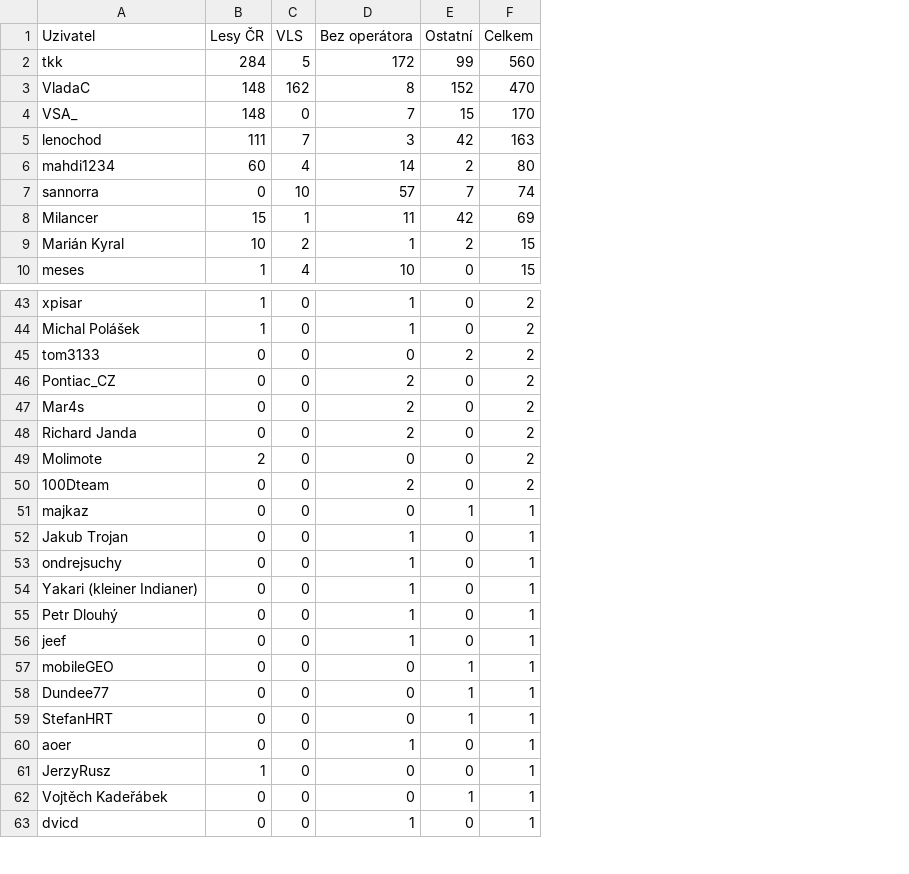
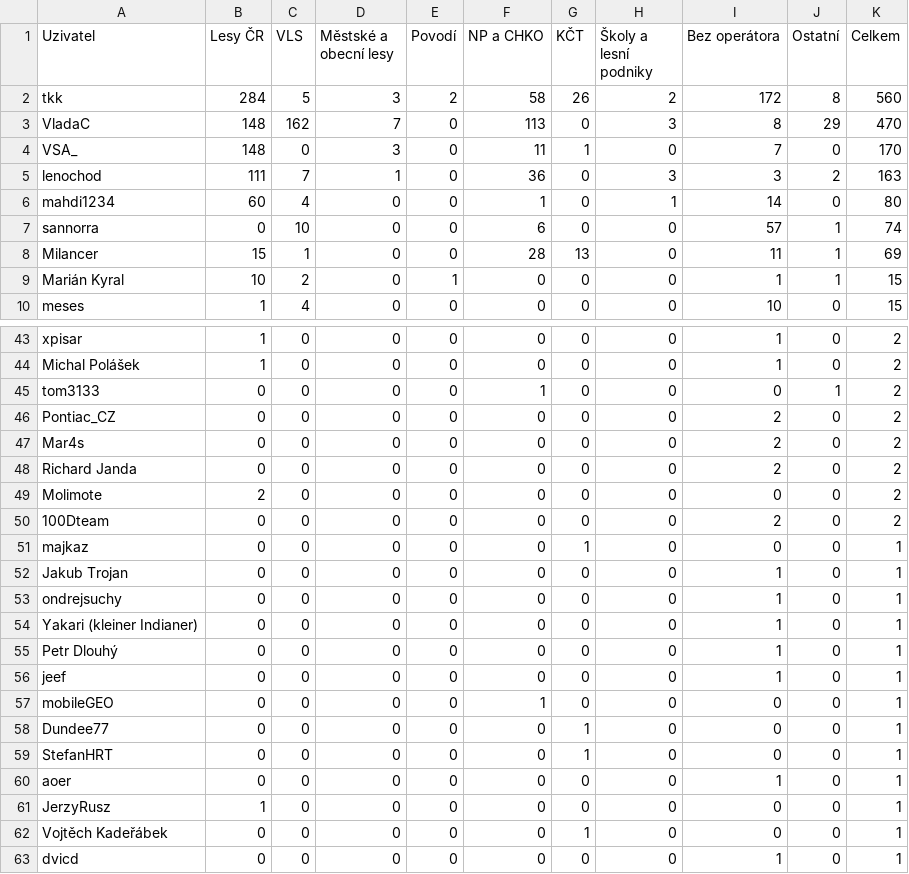
Before and after one commit to RichMar/BZ, a CSV file: statistika_uzivatelu.csv, drawn as a sheet; only a part is shown, gaps mark what is left out; addresses are those after the commit; the diff covers the shown part only; the diff names each change by its address in the sheet, - before the commit and + after, or states it on an @@ line.

```diff
--- a/statistika_uzivatelu.csv
+++ b/statistika_uzivatelu.csv
+column D (Městské a obecní lesy), rows 2-10: 3 | 7 | 3 | 1 | 0 | 0 | 0 | 0 | 0; rows 43-63: all 0
+column E (Povodí), rows 2-10: 2 | 0 | 0 | 0 | 0 | 0 | 0 | 1 | 0; rows 43-63: all 0
+column F (NP a CHKO), rows 2-10: 58 | 113 | 11 | 36 | 1 | 6 | 28 | 0 | 0; rows 43-63: 0 | 0 | 1 | 0 | 0 | 0 | 0 | 0 | 0 | 0 | 0 | 0 | 0 | 0 | 1 | 0 | 0 | 0 | 0 | 0 | 0
+column G (KČT), rows 2-10: 26 | 0 | 1 | 0 | 0 | 0 | 13 | 0 | 0; rows 43-63: 0 | 0 | 0 | 0 | 0 | 0 | 0 | 0 | 1 | 0 | 0 | 0 | 0 | 0 | 0 | 1 | 1 | 0 | 0 | 1 | 0
+column H (Školy a lesní podniky), rows 2-10: 2 | 3 | 0 | 3 | 1 | 0 | 0 | 0 | 0; rows 43-63: all 0
-J2 (Ostatní): 99
+J2 (Ostatní): 8
-J3 (Ostatní): 152
+J3 (Ostatní): 29
-J4 (Ostatní): 15
+J4 (Ostatní): 0
-J5 (Ostatní): 42
+J5 (Ostatní): 2
-J6 (Ostatní): 2
+J6 (Ostatní): 0
-J7 (Ostatní): 7
+J7 (Ostatní): 1
-J8 (Ostatní): 42
+J8 (Ostatní): 1
-J9 (Ostatní): 2
+J9 (Ostatní): 1
-J45 (Ostatní): 2
+J45 (Ostatní): 1
-J51 (Ostatní): 1
+J51 (Ostatní): 0
-J57:J59 (Ostatní): 1
+J57:J59 (Ostatní): 0
-J62 (Ostatní): 1
+J62 (Ostatní): 0
```
Also changed, not shown: 14 edited cells elsewhere in this file, 2 other files.
